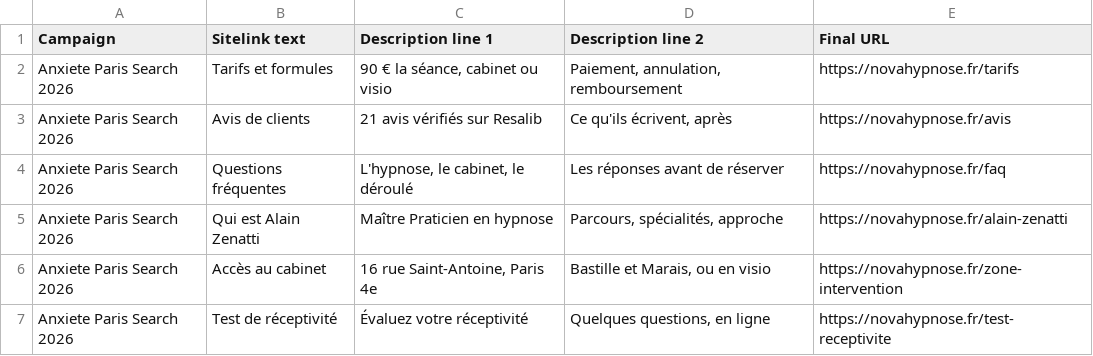
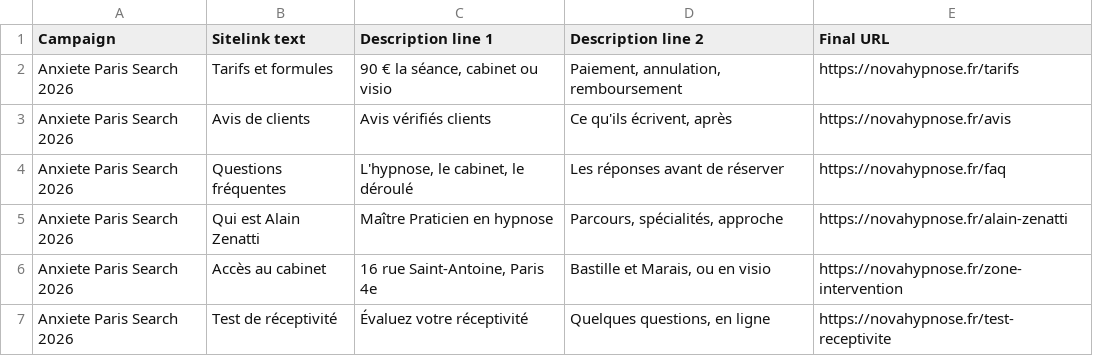
Before and after one commit to ittanez/nova-hypno-textes-fr, a CSV file: docs/google-ads/anxiete-paris/import/7-sitelinks.csv, drawn as a sheet.

```diff
--- a/docs/google-ads/anxiete-paris/import/7-sitelinks.csv
+++ b/docs/google-ads/anxiete-paris/import/7-sitelinks.csv
@@ -2,3 +2,3 @@
 Anxiete Paris Search 2026,Tarifs et formules,"90 € la séance, cabinet ou visio","Paiement, annulation, remboursement",https://novahypnose.fr/tarifs
-Anxiete Paris Search 2026,Avis de clients,21 avis vérifiés sur Resalib,"Ce qu'ils écrivent, après",https://novahypnose.fr/avis
+Anxiete Paris Search 2026,Avis de clients,Avis vérifiés clients,"Ce qu'ils écrivent, après",https://novahypnose.fr/avis
 Anxiete Paris Search 2026,Questions fréquentes,"L'hypnose, le cabinet, le déroulé",Les réponses avant de réserver,https://novahypnose.fr/faq
```
Also changed, not shown: docs/google-ads/anxiete-paris/import/3-keywords.csv, docs/google-ads/anxiete-paris/import/5-ads.csv, 2 other files.
